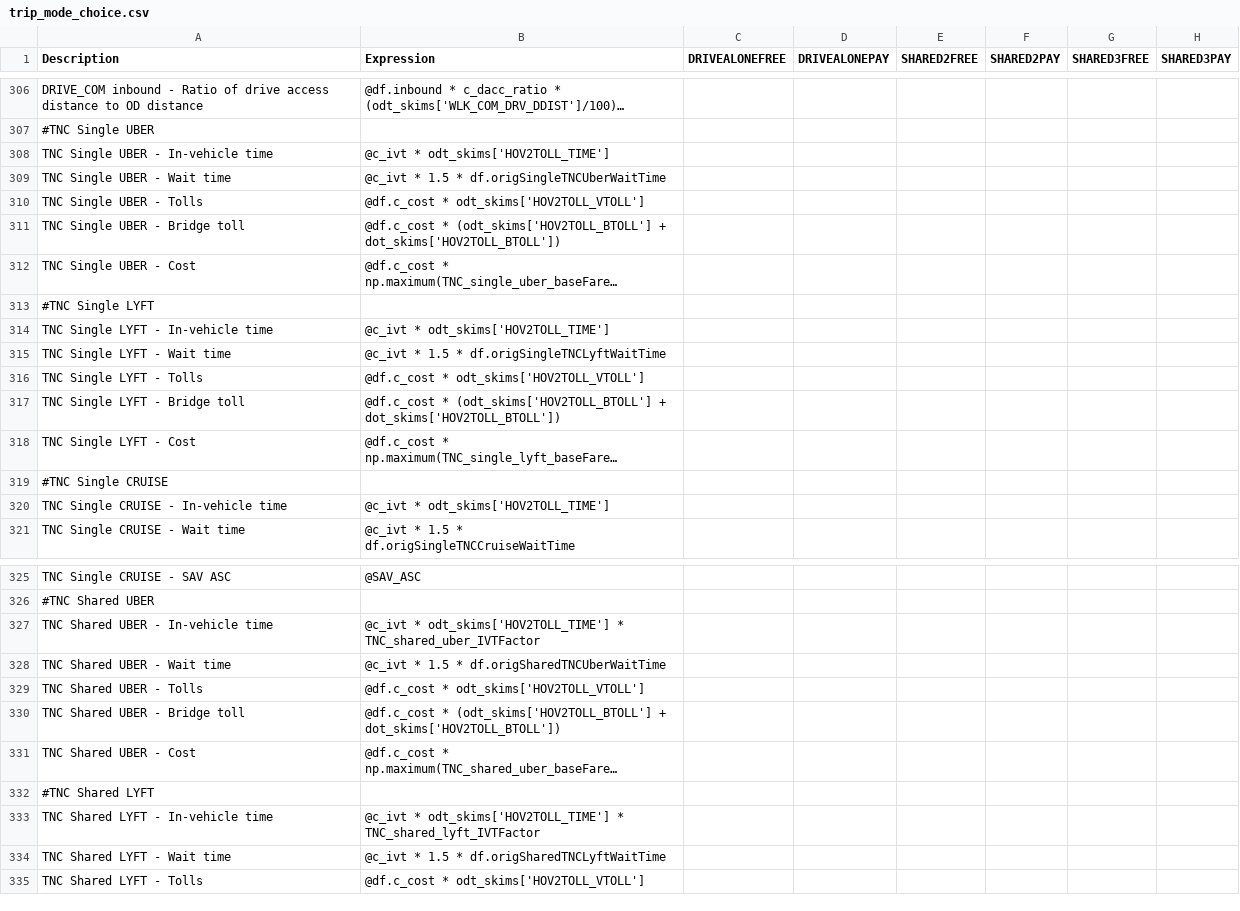
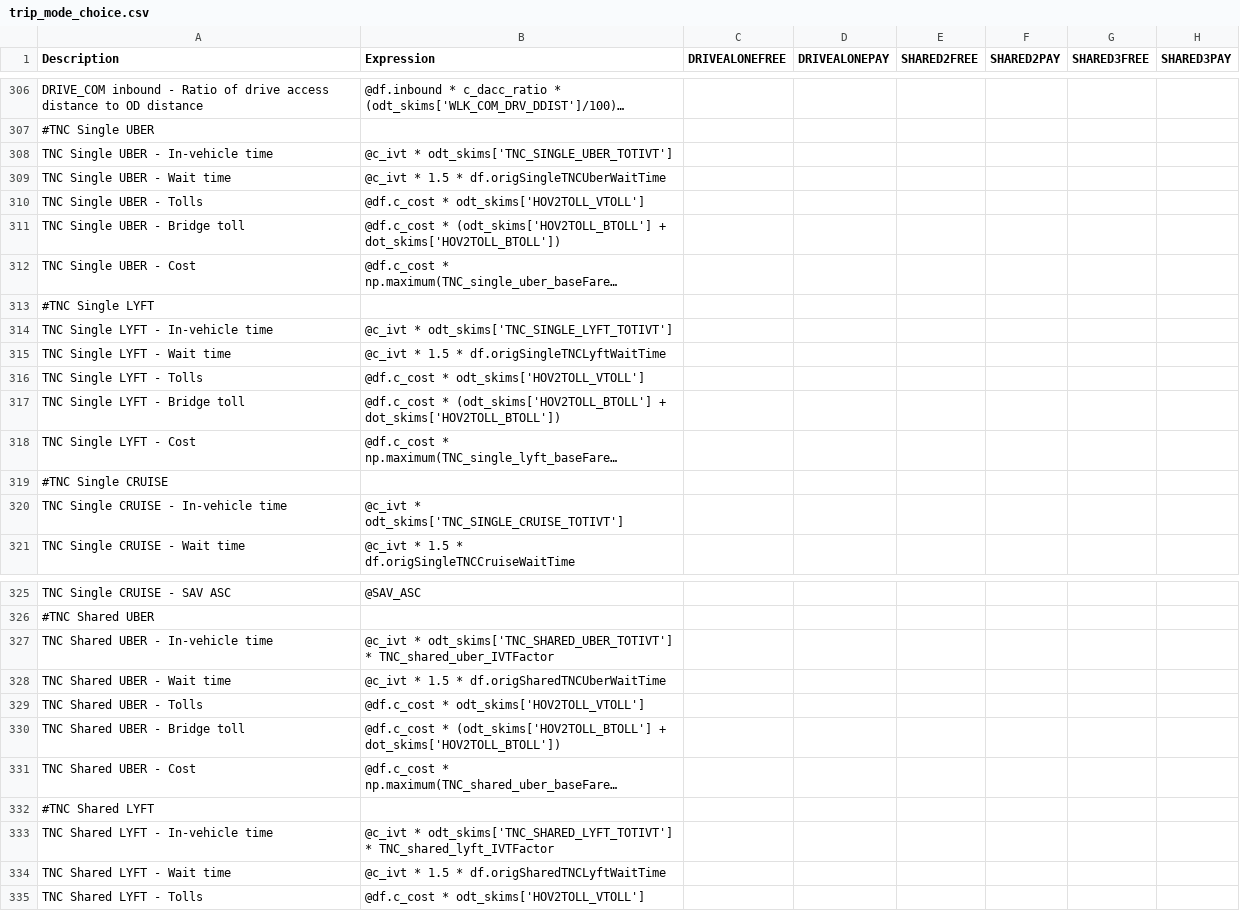
Before and after one commit to LBNL-UCB-STI/activitysim-configs-sfbay, a CSV file: configs/trip_mode_choice.csv, drawn as a sheet; only a part is shown, gaps mark what is left out; long unchanged cells end in …; the diff covers the shown part only; the diff names each change by its address in the sheet, - before the commit and + after, or states it on an @@ line.

```diff
--- a/configs/trip_mode_choice.csv
+++ b/configs/trip_mode_choice.csv
-B308 (Expression): @c_ivt * odt_skims['HOV2TOLL_TIME']
+B308 (Expression): @c_ivt * odt_skims['TNC_SINGLE_UBER_TOTIVT']
-B314 (Expression): @c_ivt * odt_skims['HOV2TOLL_TIME']
+B314 (Expression): @c_ivt * odt_skims['TNC_SINGLE_LYFT_TOTIVT']
-B320 (Expression): @c_ivt * odt_skims['HOV2TOLL_TIME']
+B320 (Expression): @c_ivt * odt_skims['TNC_SINGLE_CRUISE_TOTIVT']
-B327 (Expression): @c_ivt * odt_skims['HOV2TOLL_TIME'] * TNC_shared_uber_IVTFactor
+B327 (Expression): @c_ivt * odt_skims['TNC_SHARED_UBER_TOTIVT'] * TNC_shared_uber_IVTFactor
-B333 (Expression): @c_ivt * odt_skims['HOV2TOLL_TIME'] * TNC_shared_lyft_IVTFactor
+B333 (Expression): @c_ivt * odt_skims['TNC_SHARED_LYFT_TOTIVT'] * TNC_shared_lyft_IVTFactor
```
Also changed, not shown: 1 edited cell elsewhere in this file, configs/tour_mode_choice.csv, configs/trip_mode_choice_annotate_trips_preprocessor.csv.
